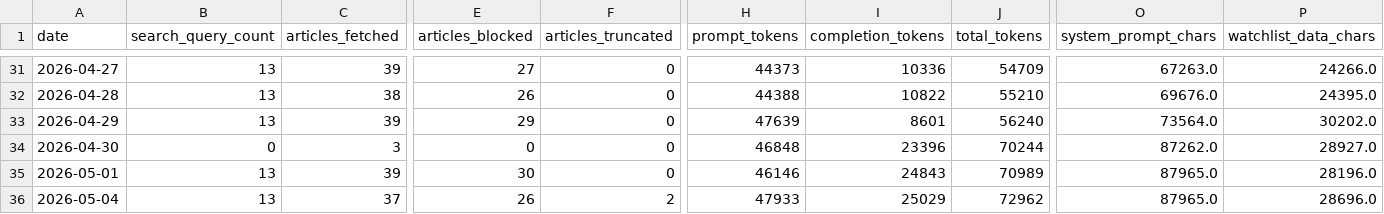
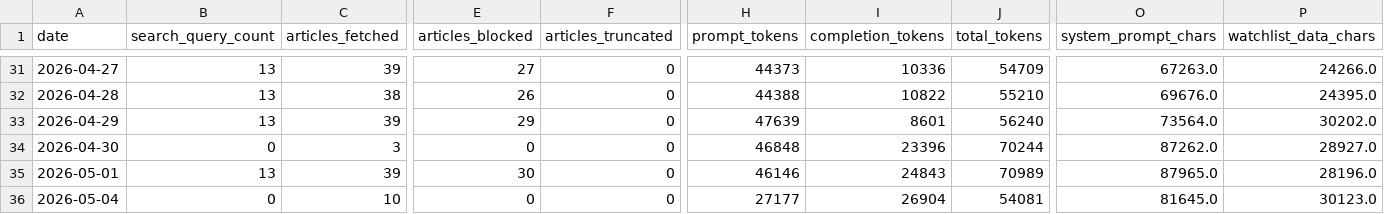
Before and after one commit to marcuslai1/market-dashboard, a CSV file: data/pipeline_stats.csv, drawn as a sheet; only a part is shown, gaps mark what is left out; the diff covers the shown part only; the diff names each change by its address in the sheet, - before the commit and + after, or states it on an @@ line.

```diff
--- a/data/pipeline_stats.csv
+++ b/data/pipeline_stats.csv
-B36 (search_query_count): 13
+B36 (search_query_count): 0
-C36 (articles_fetched): 37
+C36 (articles_fetched): 10
-E36 (articles_blocked): 26
+E36 (articles_blocked): 0
-F36 (articles_truncated): 2
+F36 (articles_truncated): 0
-H36 (prompt_tokens): 47933
+H36 (prompt_tokens): 27177
-I36 (completion_tokens): 25029
+I36 (completion_tokens): 26904
-J36 (total_tokens): 72962
+J36 (total_tokens): 54081
-O36 (system_prompt_chars): 87965.0
+O36 (system_prompt_chars): 81645.0
-P36 (watchlist_data_chars): 28696.0
+P36 (watchlist_data_chars): 30123.0
```
Also changed, not shown: 5 edited cells elsewhere in this file, data/claude_analysis.csv, 1 other file.
